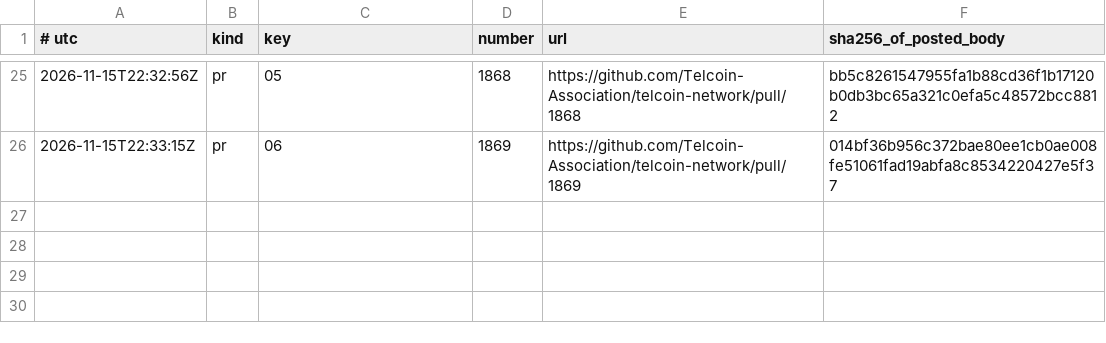
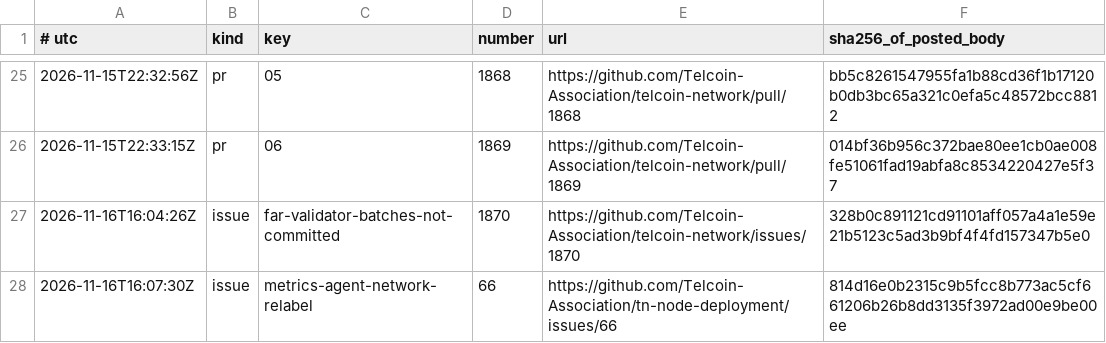
Before and after one commit to Telcoin-Association/devnet-genesis, a TSV file: tasks/bench7/gh-posted.tsv, drawn as a sheet; only a part is shown, gaps mark what is left out; the diff names each change by its address in the sheet, - before the commit and + after, or states it on an @@ line.

Commit message:
tasks: bench 8 program — defect reports posted (#1870, tn-node-deployment #66), PR bodies for the new stacking, removal and analysis briefs, trial merge notes

```diff
--- a/tasks/bench7/gh-posted.tsv
+++ b/tasks/bench7/gh-posted.tsv
+row 27: 2026-11-16T16:04:26Z | issue | far-validator-batches-not-committed | 1870 | https://github.com/Telcoin-Association/telcoin-network/issues/1870 | 328b0c891121cd91101aff057a4a1e59e21b5123c5ad3b9bf4f4fd157347b5e0
+row 28: 2026-11-16T16:07:30Z | issue | metrics-agent-network-relabel | 66 | https://github.com/Telcoin-Association/tn-node-deployment/issues/66 | 814d16e0b2315c9b5fcc8b773ac5cf661206b26b8dd3135f3972ad00e9be00ee
```
Also changed, not shown: 32 other files.
